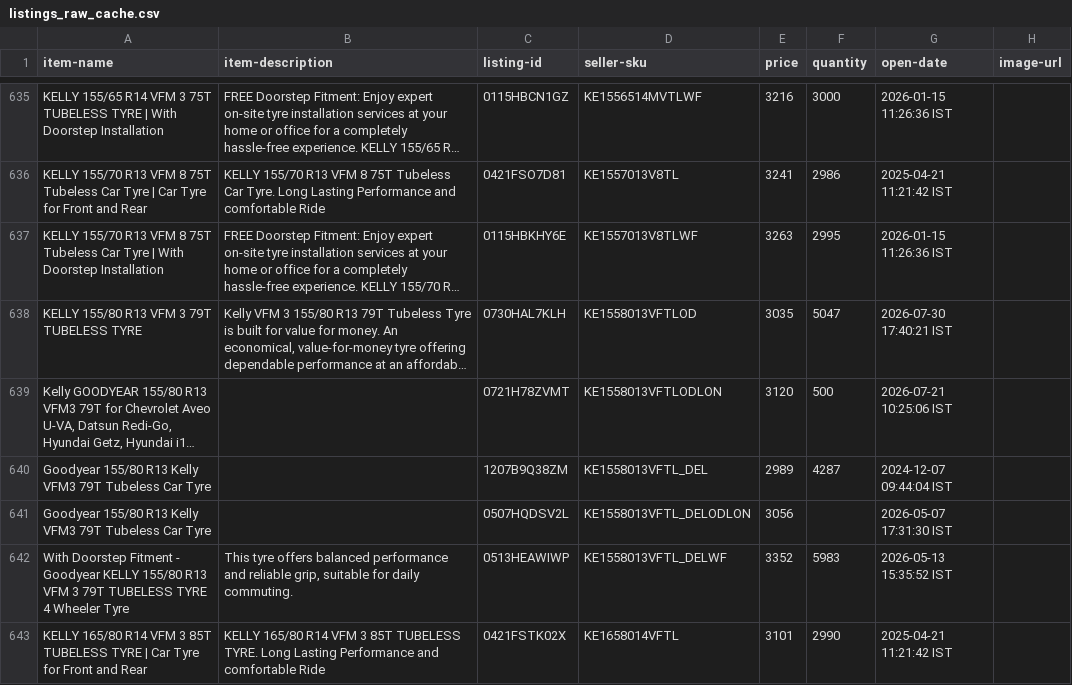
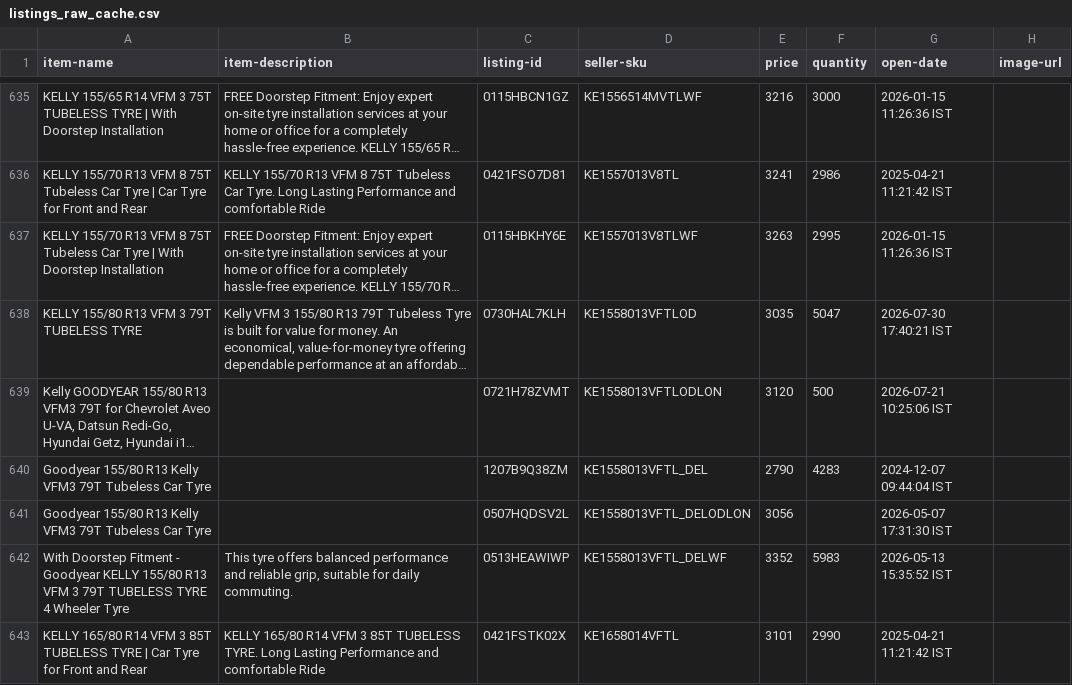
Before and after one commit to tnm-labs/amz_buybox, a CSV file: data/listings_raw_cache.csv, drawn as a sheet; only a part is shown, gaps mark what is left out; long unchanged cells end in …; the diff covers the shown part only; the diff names each change by its address in the sheet, - before the commit and + after, or states it on an @@ line.

```diff
--- a/data/listings_raw_cache.csv
+++ b/data/listings_raw_cache.csv
-E640 (price): 2989
+E640 (price): 2790
-F640 (quantity): 4287
+F640 (quantity): 4283
```
Also changed, not shown: 1 moved row and 30 edited cells elsewhere in this file, data/history.csv, docs/details.csv, 1 other file.
